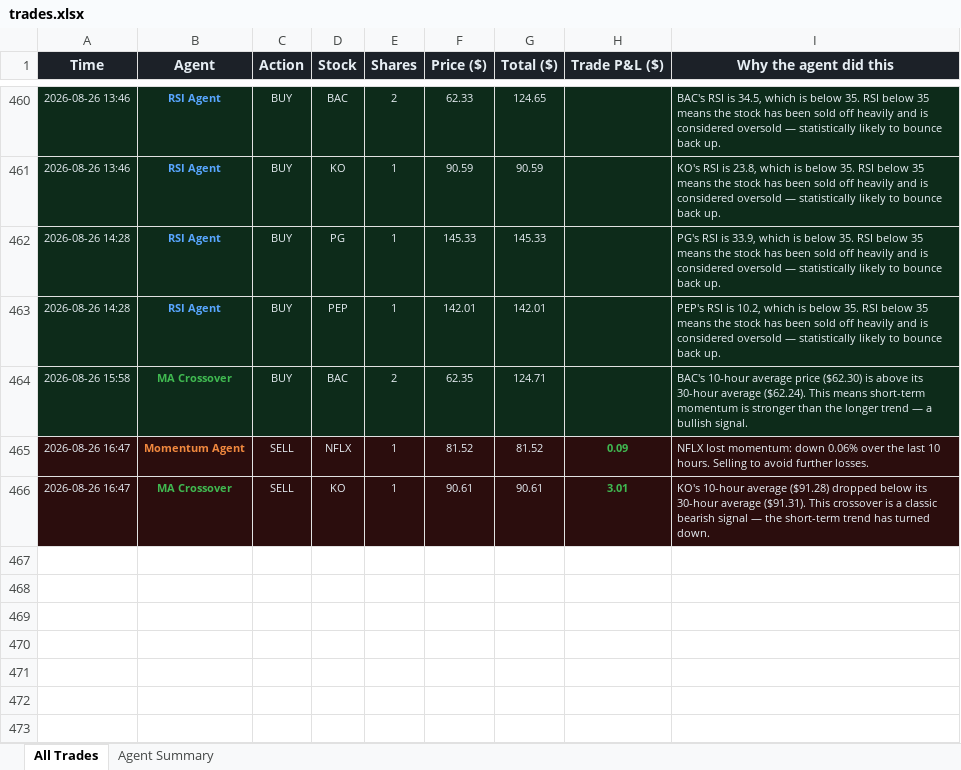
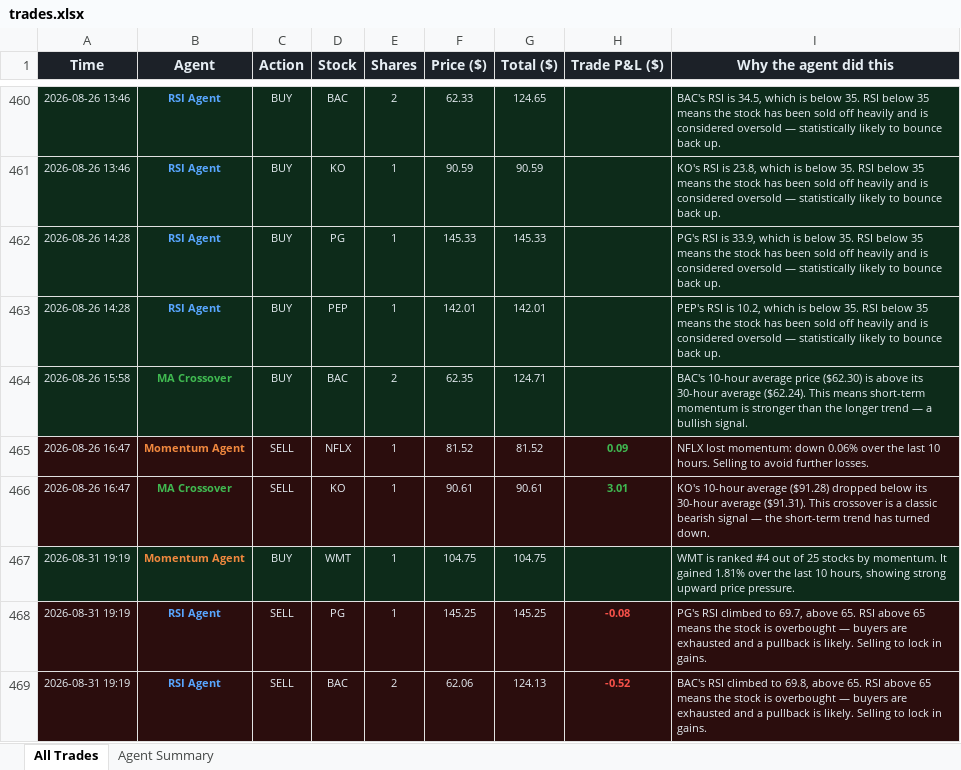
Before and after one commit to Gigantatoll/paper-trading, an Excel workbook: data/trades.xlsx, sheet All Trades, drawn as a sheet; only a part is shown, gaps mark what is left out; values as stored, in another font and other column widths than the file's, no borders; the diff names each change by its address in the sheet, - before the commit and + after, or states it on an @@ line.

```diff
--- a/data/trades.xlsx (sheet All Trades)
+++ b/data/trades.xlsx (sheet All Trades)
+row 467: 2026-08-31 19:19 | Momentum Agent | BUY | WMT | 1 | 104.75 | 104.75 |  | WMT is ranked #4 out of 25 stocks by momentum. It gained 1.81% over the last 10 hours, showing strong upward price pressure.
+row 468: 2026-08-31 19:19 | RSI Agent | SELL | PG | 1 | 145.25 | 145.25 | -0.08 | PG's RSI climbed to 69.7, above 65. RSI above 65 means the stock is overbought — buyers are exhausted and a pullback is likely. Selling to lock in gains.
+row 469: 2026-08-31 19:19 | RSI Agent | SELL | BAC | 2 | 62.06 | 124.13 | -0.52 | BAC's RSI climbed to 69.8, above 65. RSI above 65 means the stock is overbought — buyers are exhausted and a pullback is likely. Selling to lock in gains.
```
Also changed, not shown: sheet Agent Summary, 6 other files.
